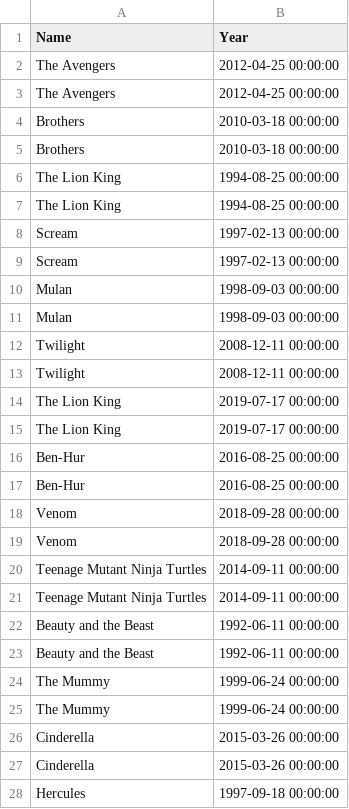
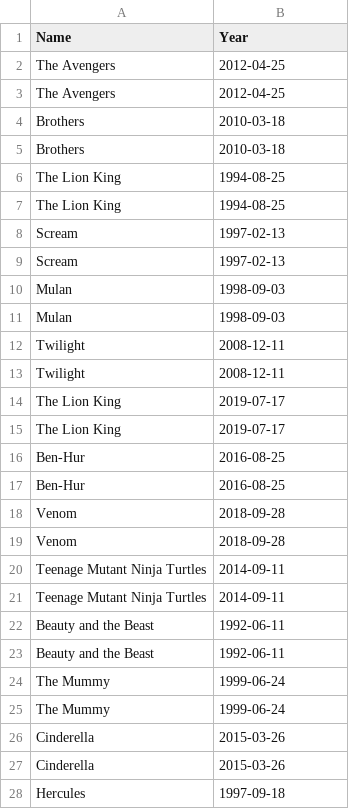
Before and after one commit to hatkiet/Project-1-Red-Team, a CSV file: duplicated_movies.csv, drawn as a sheet; only a part is shown; the diff covers the shown part only.

Commit message:
third commit
Add profit column, clean data with a better visualization, calculated total revenue and total profit for each genre

```diff
--- a/duplicated_movies.csv
+++ b/duplicated_movies.csv
@@ -1,28 +1,28 @@
 Name,Year
-The Avengers,2012-04-25 00:00:00
-The Avengers,2012-04-25 00:00:00
-Brothers,2010-03-18 00:00:00
-Brothers,2010-03-18 00:00:00
-The Lion King,1994-08-25 00:00:00
-The Lion King,1994-08-25 00:00:00
-Scream,1997-02-13 00:00:00
-Scream,1997-02-13 00:00:00
-Mulan,1998-09-03 00:00:00
-Mulan,1998-09-03 00:00:00
-Twilight,2008-12-11 00:00:00
-Twilight,2008-12-11 00:00:00
-The Lion King,2019-07-17 00:00:00
-The Lion King,2019-07-17 00:00:00
-Ben-Hur,2016-08-25 00:00:00
-Ben-Hur,2016-08-25 00:00:00
-Venom,2018-09-28 00:00:00
-Venom,2018-09-28 00:00:00
-Teenage Mutant Ninja Turtles,2014-09-11 00:00:00
-Teenage Mutant Ninja Turtles,2014-09-11 00:00:00
-Beauty and the Beast,1992-06-11 00:00:00
-Beauty and the Beast,1992-06-11 00:00:00
-The Mummy,1999-06-24 00:00:00
-The Mummy,1999-06-24 00:00:00
-Cinderella,2015-03-26 00:00:00
-Cinderella,2015-03-26 00:00:00
-Hercules,1997-09-18 00:00:00
+The Avengers,2012-04-25
+The Avengers,2012-04-25
+Brothers,2010-03-18
+Brothers,2010-03-18
+The Lion King,1994-08-25
+The Lion King,1994-08-25
+Scream,1997-02-13
+Scream,1997-02-13
+Mulan,1998-09-03
+Mulan,1998-09-03
+Twilight,2008-12-11
+Twilight,2008-12-11
+The Lion King,2019-07-17
+The Lion King,2019-07-17
+Ben-Hur,2016-08-25
+Ben-Hur,2016-08-25
+Venom,2018-09-28
+Venom,2018-09-28
+Teenage Mutant Ninja Turtles,2014-09-11
+Teenage Mutant Ninja Turtles,2014-09-11
+Beauty and the Beast,1992-06-11
+Beauty and the Beast,1992-06-11
+The Mummy,1999-06-24
+The Mummy,1999-06-24
+Cinderella,2015-03-26
+Cinderella,2015-03-26
+Hercules,1997-09-18
```
Also changed, not shown: 166 edited cells elsewhere in this file, 7 other files.
